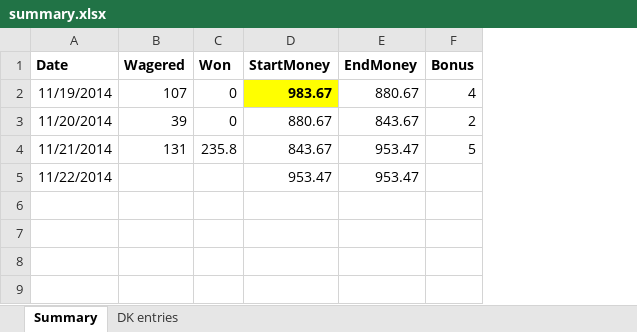
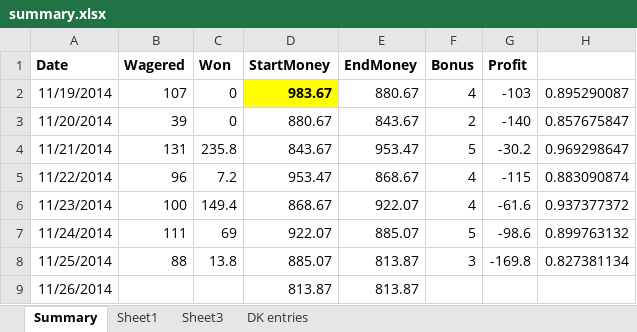
Before and after one commit to bksim/bball, an Excel workbook: RECORDS/summary.xlsx, sheet Summary, drawn as a sheet; values as stored, in another font and other column widths than the file's, no borders; the diff names each change by its address in the sheet, - before the commit and + after, or states it on an @@ line.

```diff
--- a/RECORDS/summary.xlsx (sheet Summary)
+++ b/RECORDS/summary.xlsx (sheet Summary)
+sheet tab: Sheet1
+sheet tab: Sheet3
+column G (Profit), rows 2-5: -103 | -140 | -30.2 | -115
+column H, rows 2-5: 0.895290087 | 0.857675847 | 0.969298647 | 0.883090874
-B5 (Wagered): (empty)
+B5 (Wagered): 96
-C5 (Won): (empty)
+C5 (Won): 7.2
-E5 (EndMoney): 953.47
+E5 (EndMoney): 868.67
-F5 (Bonus): (empty)
+F5 (Bonus): 4
+row 6: 11/23/2014 | 100 | 149.4 | 868.67 | 922.07 | 4 | -61.6 | 0.937377372
+row 7: 11/24/2014 | 111 | 69 | 922.07 | 885.07 | 5 | -98.6 | 0.899763132
+row 8: 11/25/2014 | 88 | 13.8 | 885.07 | 813.87 | 3 | -169.8 | 0.827381134
+row 9: 11/26/2014 |  |  | 813.87 | 813.87
```
Also changed, not shown: DK Salary Optimization Sheets/DKSalaries_11222014_optimization.xlsx, 19 other files.
